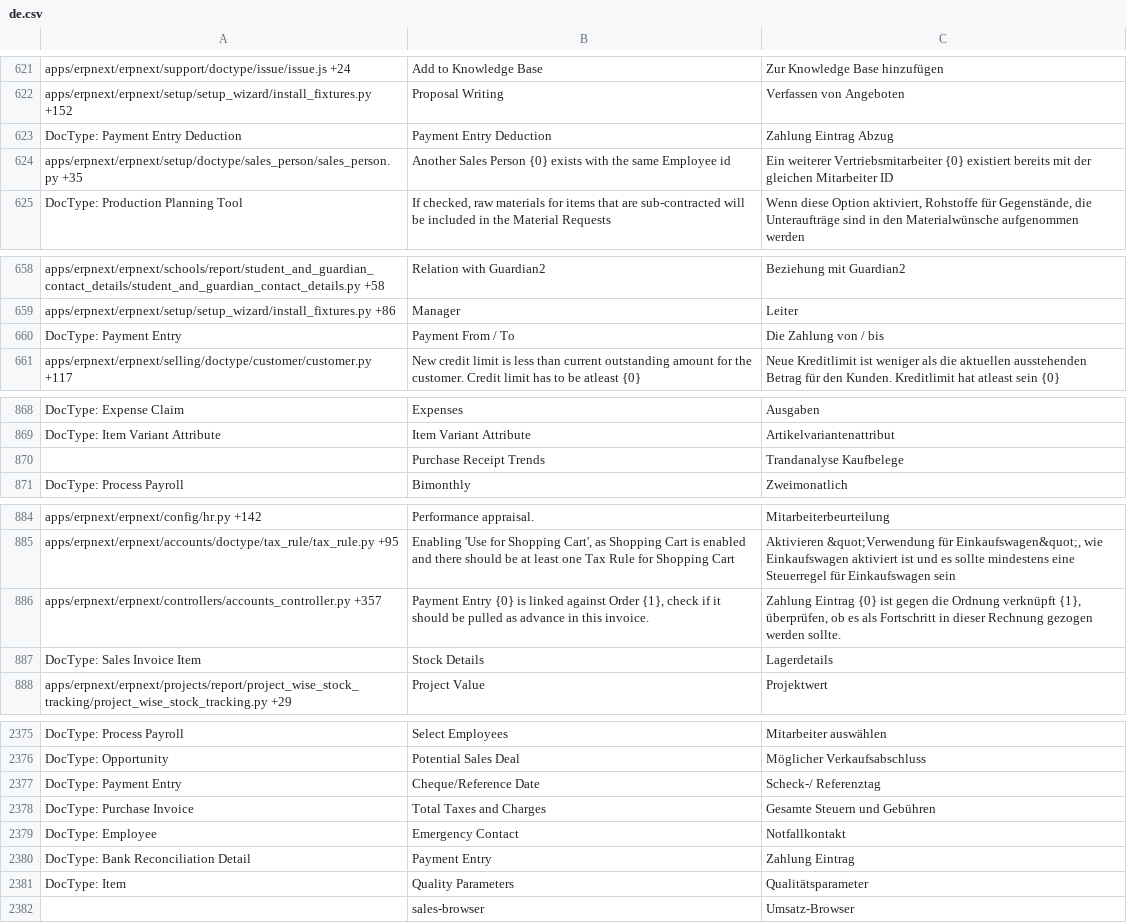
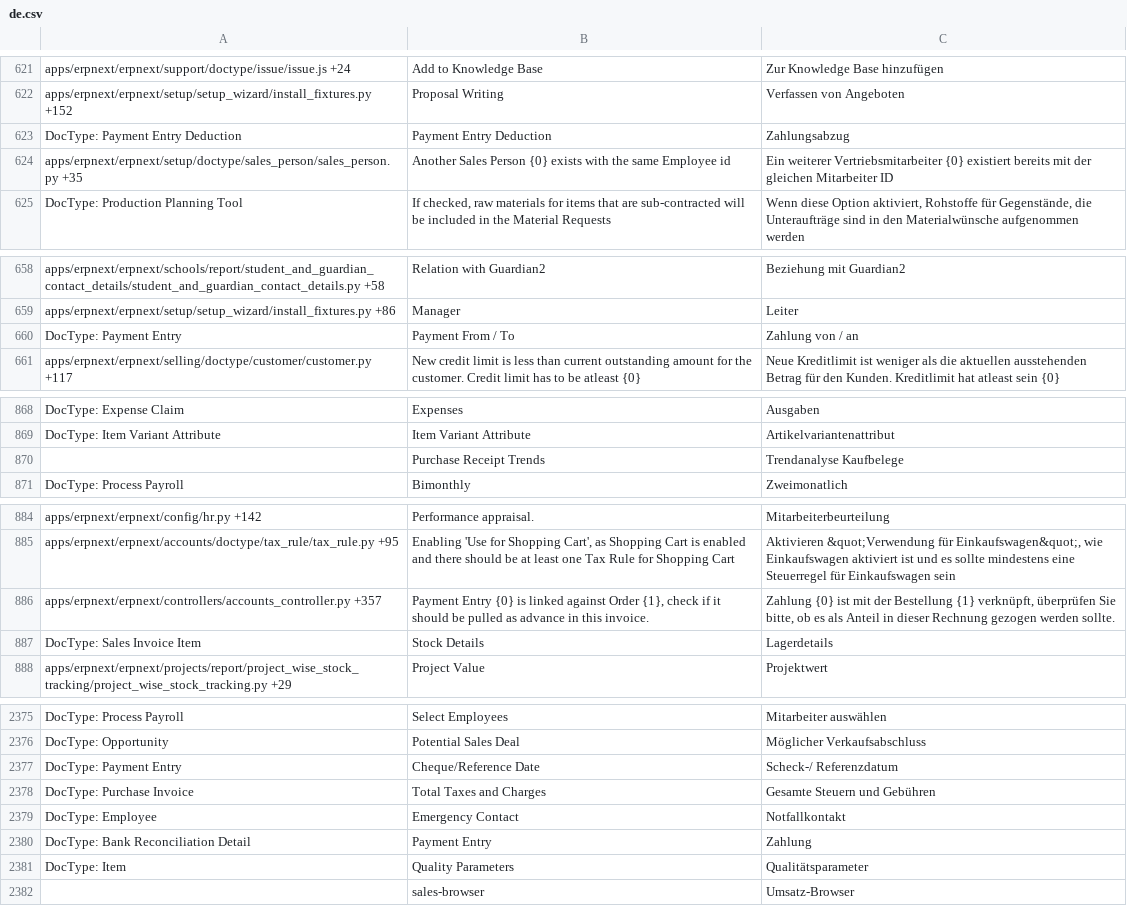
Before and after one commit to Dinext-pro/dinext_erp, a CSV file: erpnext/translations/de.csv, drawn as a sheet; only a part is shown, gaps mark what is left out; the diff covers the shown part only.

```diff
--- a/erpnext/translations/de.csv
+++ b/erpnext/translations/de.csv
@@ -624,3 +624,3 @@ apps/erpnext/erpnext/support/doctype/issue/issue.js +24,Add to Knowledge Base,Zu
 apps/erpnext/erpnext/setup/setup_wizard/install_fixtures.py +152,Proposal Writing,Verfassen von Angeboten
-DocType: Payment Entry Deduction,Payment Entry Deduction,Zahlung Eintrag Abzug
+DocType: Payment Entry Deduction,Payment Entry Deduction,Zahlungsabzug
 apps/erpnext/erpnext/setup/doctype/sales_person/sales_person.py +35,Another Sales Person {0} exists with the same Employee id,Ein weiterer Vertriebsmitarbeiter {0} existiert bereits mit der gleichen Mitarbeiter ID
@@ -661,3 +661,3 @@ apps/erpnext/erpnext/schools/report/student_and_guardian_contact_details/student
 apps/erpnext/erpnext/setup/setup_wizard/install_fixtures.py +86,Manager,Leiter
-DocType: Payment Entry,Payment From / To,Die Zahlung von / bis
+DocType: Payment Entry,Payment From / To,Zahlung von / an
 apps/erpnext/erpnext/selling/doctype/customer/customer.py +117,New credit limit is less than current outstanding amount for the customer. Credit limit has to be atleast {0},Neue Kreditlimit ist weniger als die aktuellen ausstehenden Betrag für den Kunden. Kreditlimit hat atleast sein {0}
@@ -909,3 +909,3 @@ DocType: Expense Claim,Expenses,Ausgaben
 DocType: Item Variant Attribute,Item Variant Attribute,Artikelvariantenattribut
-,Purchase Receipt Trends,Trandanalyse Kaufbelege
+,Purchase Receipt Trends,Trendanalyse Kaufbelege
 DocType: Process Payroll,Bimonthly,Zweimonatlich
@@ -925,3 +925,3 @@ apps/erpnext/erpnext/config/hr.py +142,Performance appraisal.,Mitarbeiterbeurtei
 apps/erpnext/erpnext/accounts/doctype/tax_rule/tax_rule.py +95,"Enabling 'Use for Shopping Cart', as Shopping Cart is enabled and there should be at least one Tax Rule for Shopping Cart","Aktivieren &quot;Verwendung für Einkaufswagen&quot;, wie Einkaufswagen aktiviert ist und es sollte mindestens eine Steuerregel für Einkaufswagen sein"
-apps/erpnext/erpnext/controllers/accounts_controller.py +357,"Payment Entry {0} is linked against Order {1}, check if it should be pulled as advance in this invoice.","Zahlung Eintrag {0} ist gegen die Ordnung verknüpft {1}, überprüfen, ob es als Fortschritt in dieser Rechnung gezogen werden sollte."
+apps/erpnext/erpnext/controllers/accounts_controller.py +357,"Payment Entry {0} is linked against Order {1}, check if it should be pulled as advance in this invoice.","Zahlung {0} ist mit der Bestellung {1} verknüpft, überprüfen Sie bitte, ob es als Anteil in dieser Rechnung gezogen werden sollte."
 DocType: Sales Invoice Item,Stock Details,Lagerdetails
@@ -2461,6 +2461,6 @@ DocType: Process Payroll,Select Employees,Mitarbeiter auswählen
 DocType: Opportunity,Potential Sales Deal,Möglicher Verkaufsabschluss
-DocType: Payment Entry,Cheque/Reference Date,Scheck-/ Referenztag
+DocType: Payment Entry,Cheque/Reference Date,Scheck-/ Referenzdatum
 DocType: Purchase Invoice,Total Taxes and Charges,Gesamte Steuern und Gebühren
 DocType: Employee,Emergency Contact,Notfallkontakt
-DocType: Bank Reconciliation Detail,Payment Entry,Zahlung Eintrag
+DocType: Bank Reconciliation Detail,Payment Entry,Zahlung
 DocType: Item,Quality Parameters,Qualitätsparameter
```
Also changed, not shown: 8 edited cells elsewhere in this file, erpnext/translations/ar.csv, erpnext/translations/es.csv, 6 other files.
